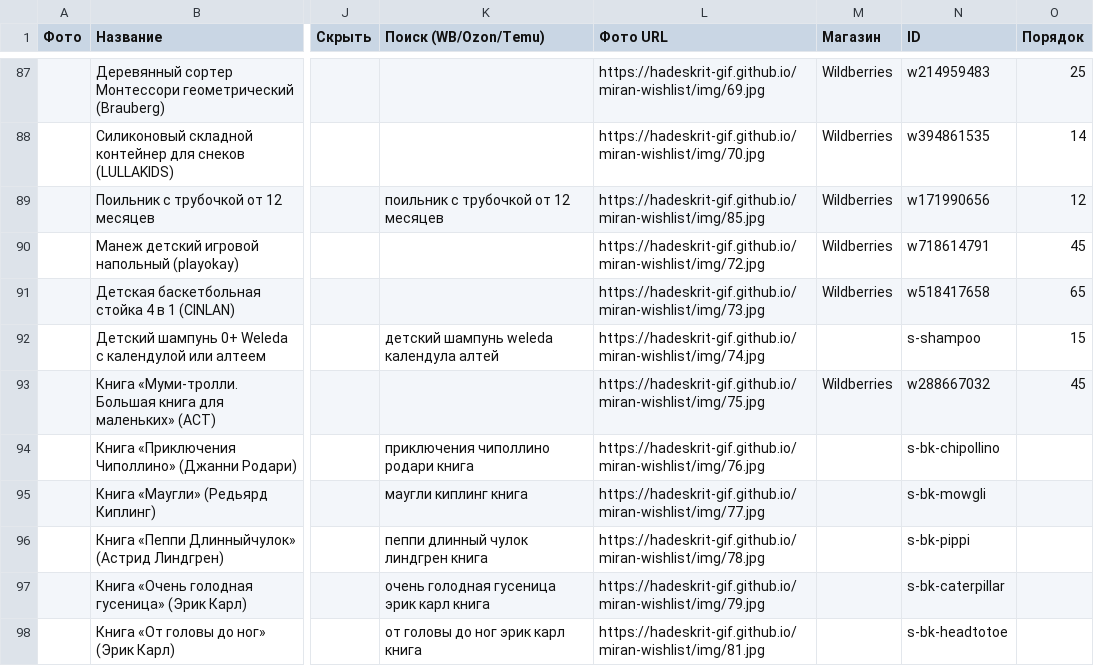
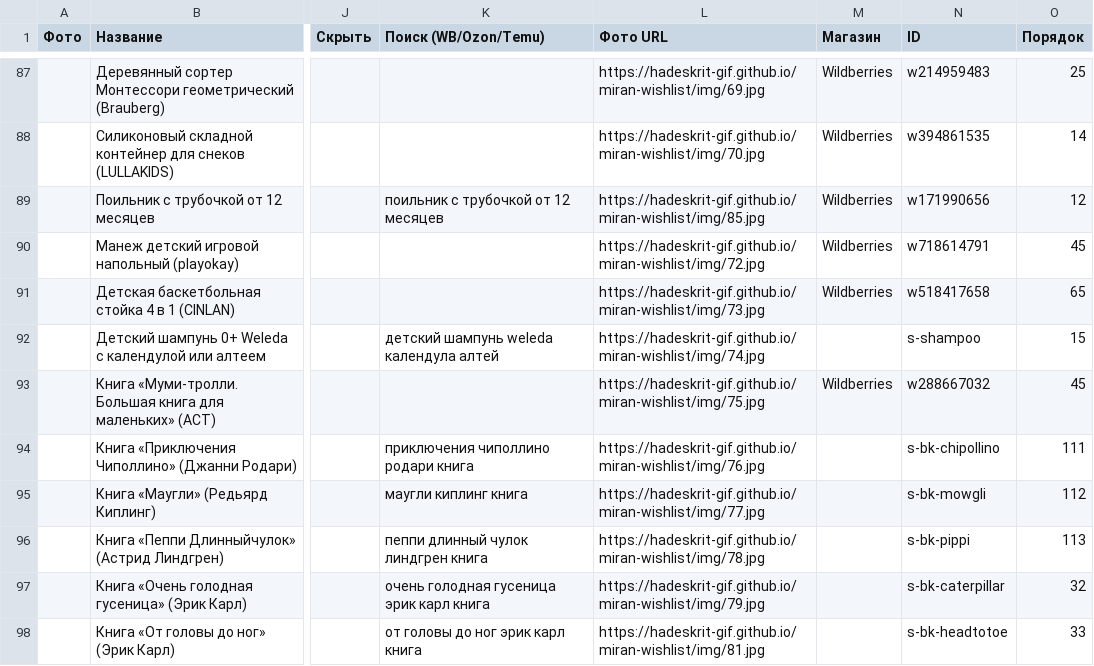
Before and after one commit to Hadeskrit-gif/miran-wishlist, a CSV file: items.csv, drawn as a sheet; only a part is shown, gaps mark what is left out; the diff covers the shown part only; the diff names each change by its address in the sheet, - before the commit and + after, or states it on an @@ line.

Commit message:
Update wishlist

```diff
--- a/items.csv
+++ b/items.csv
-O94 (Порядок): (empty)
+O94 (Порядок): 111
-O95 (Порядок): (empty)
+O95 (Порядок): 112
-O96 (Порядок): (empty)
+O96 (Порядок): 113
-O97 (Порядок): (empty)
+O97 (Порядок): 32
-O98 (Порядок): (empty)
+O98 (Порядок): 33
```
Also changed, not shown: 12 edited cells elsewhere in this file.
